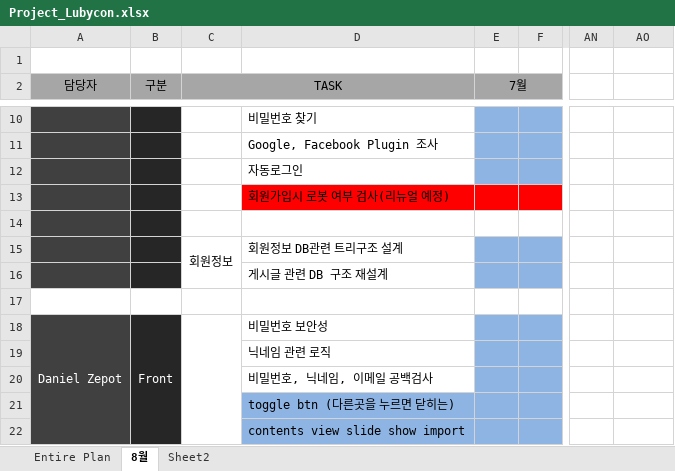
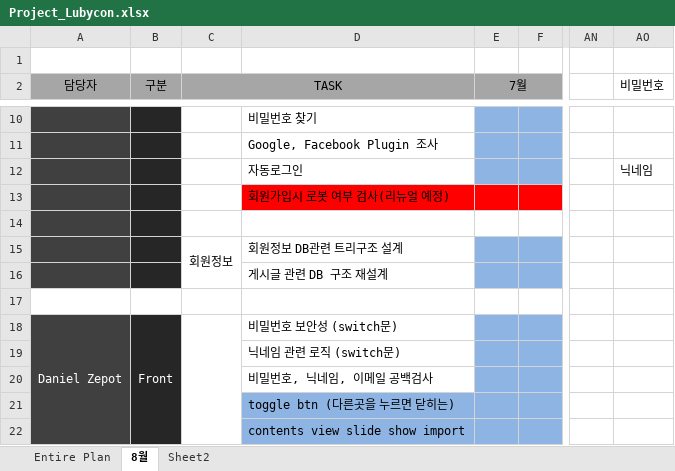
Before and after one commit to Lubycon/2015-1st-lubycon, an Excel workbook: doc/1. Plan/Project_Lubycon.xlsx, sheet 8월, drawn as a sheet; only a part is shown, gaps mark what is left out; values as stored, in another font and other column widths than the file's, no borders; the diff names each change by its address in the sheet, - before the commit and + after, or states it on an @@ line.

```diff
--- a/doc/1. Plan/Project_Lubycon.xlsx (sheet 8월)
+++ b/doc/1. Plan/Project_Lubycon.xlsx (sheet 8월)
-AO2: (empty)
+AO2: 비밀번호
-AO12 (비밀번호): (empty)
+AO12 (비밀번호): 닉네임
-D18: 비밀번호 보안성
+D18: 비밀번호 보안성 (switch문)
-D19: 닉네임 관련 로직
+D19: 닉네임 관련 로직 (switch문)
```
Also changed, not shown: 3 other files.
